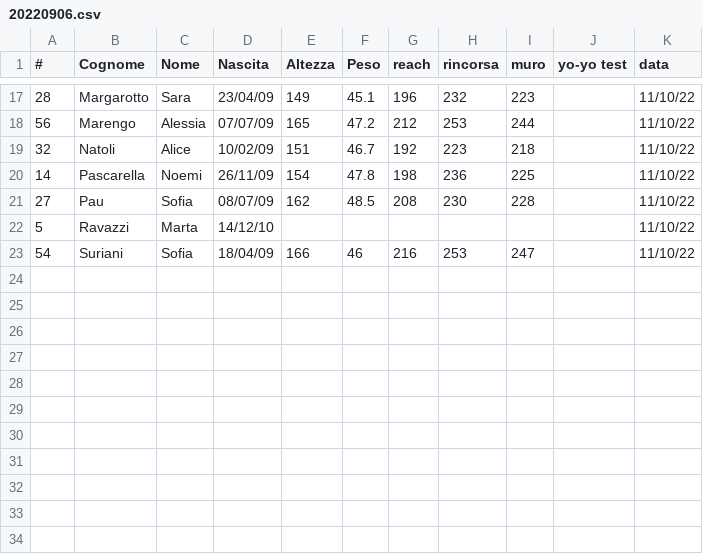
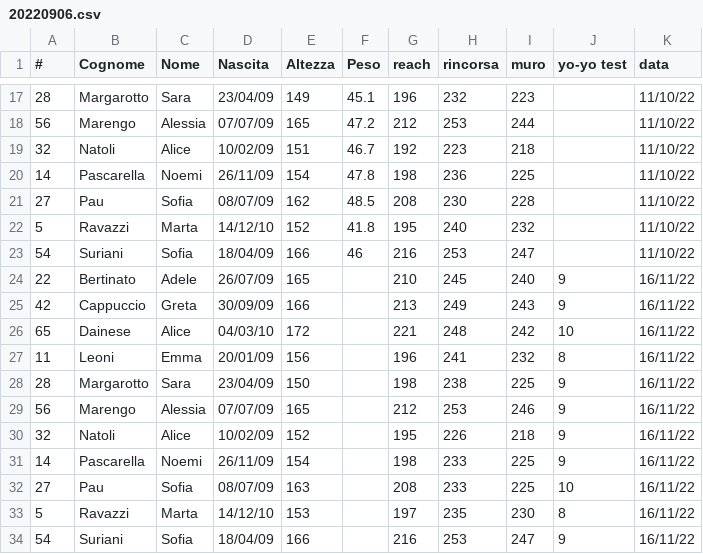
Before and after one commit to mchiapello/U14F_blog_2223, a CSV file: data/001_misurazioni/20220906.csv, drawn as a sheet; only a part is shown, gaps mark what is left out.

Commit message:
Misurazioni Novembre

```diff
--- a/data/001_misurazioni/20220906.csv
+++ b/data/001_misurazioni/20220906.csv
@@ -21,3 +21,14 @@
 27,Pau,Sofia,08/07/09,162,48.5,208,230,228,,11/10/22
-5,Ravazzi,Marta,14/12/10,,,,,,,11/10/22
+5,Ravazzi,Marta,14/12/10,152,41.8,195,240,232,,11/10/22
 54,Suriani,Sofia,18/04/09,166,46,216,253,247,,11/10/22
+22,Bertinato,Adele,26/07/09,165,,210,245,240,9,16/11/22
+42,Cappuccio,Greta,30/09/09,166,,213,249,243,9,16/11/22
+65,Dainese,Alice,04/03/10,172,,221,248,242,10,16/11/22
+11,Leoni,Emma,20/01/09,156,,196,241,232,8,16/11/22
+28,Margarotto,Sara,23/04/09,150,,198,238,225,9,16/11/22
+56,Marengo,Alessia,07/07/09,165,,212,253,246,9,16/11/22
+32,Natoli,Alice,10/02/09,152,,195,226,218,9,16/11/22
+14,Pascarella,Noemi,26/11/09,154,,198,233,225,9,16/11/22
+27,Pau,Sofia,08/07/09,163,,208,233,225,10,16/11/22
+5,Ravazzi,Marta,14/12/10,153,,197,235,230,8,16/11/22
+54,Suriani,Sofia,18/04/09,166,,216,253,247,9,16/11/22
```
Also changed, not shown: 29 other files.
